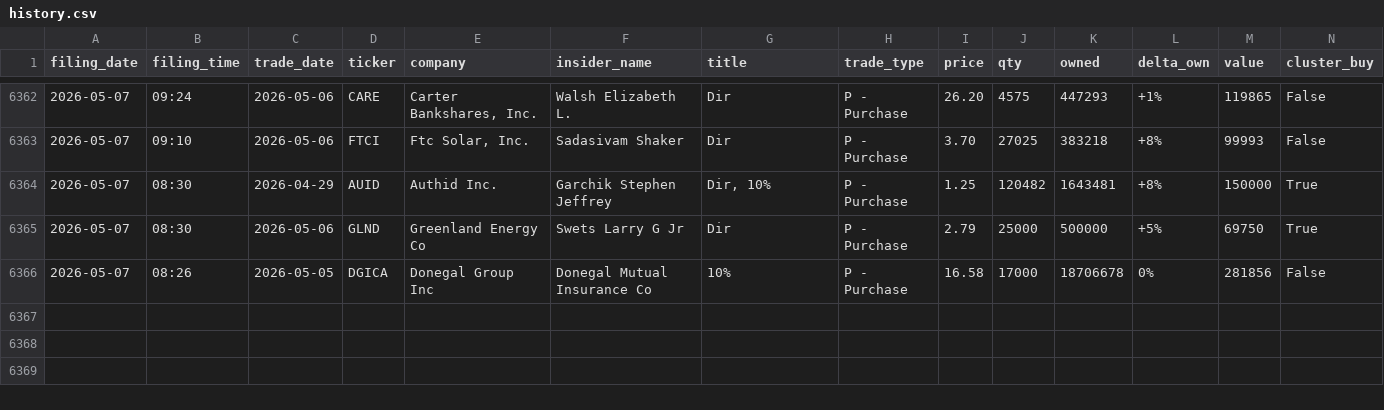
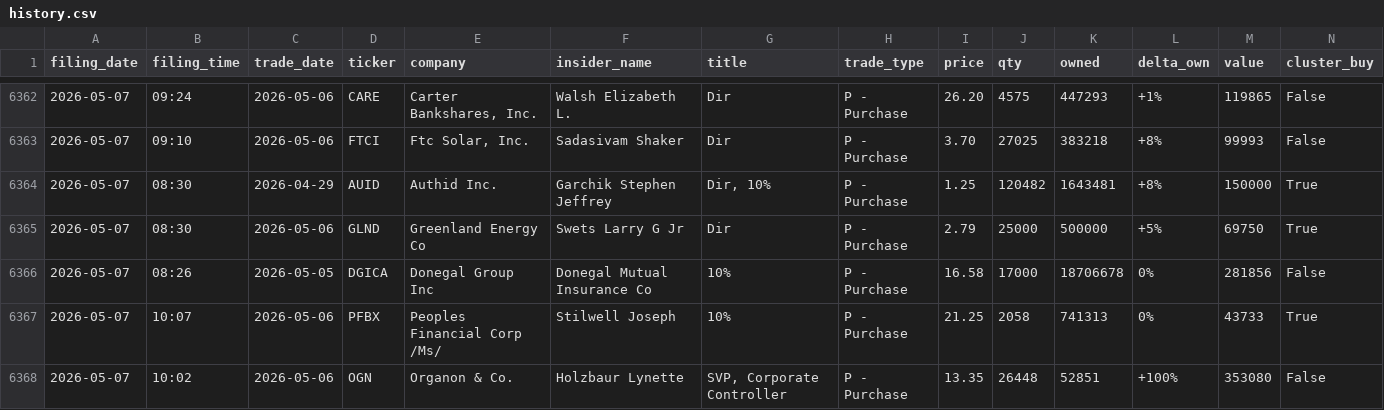
Before and after one commit to insideredgepro/insideredgepro.github.io, a CSV file: data/history.csv, drawn as a sheet; only a part is shown, gaps mark what is left out; the diff names each change by its address in the sheet, - before the commit and + after, or states it on an @@ line.

```diff
--- a/data/history.csv
+++ b/data/history.csv
+row 6367: 2026-05-07 | 10:07 | 2026-05-06 | PFBX | Peoples Financial Corp /Ms/ | Stilwell Joseph | 10% | P - Purchase | 21.25 | 2058 | 741313 | 0% | 43733 | True
+row 6368: 2026-05-07 | 10:02 | 2026-05-06 | OGN | Organon & Co. | Holzbaur Lynette | SVP, Corporate Controller | P - Purchase | 13.35 | 26448 | 52851 | +100% | 353080 | False
```
Also changed, not shown: 3 other files.
